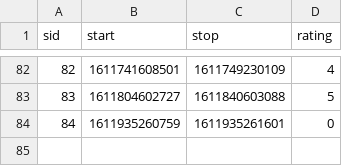
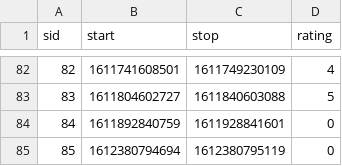
Before and after one commit to imkailey/JRNL, a CSV file: MISC/APPS/Sleep data/backup.csv, drawn as a sheet; only a part is shown, gaps mark what is left out; removed rows and columns are numbered as before the commit, all else as after; the diff names each change by its address in the sheet, - before the commit and + after, or states it on an @@ line.

```diff
--- a/MISC/APPS/Sleep data/backup.csv
+++ b/MISC/APPS/Sleep data/backup.csv
-row 84: 84 | 1611935260759 | 1611935261601 | 0
+row 84: 84 | 1611892840759 | 1611928841601 | 0
+row 85: 85 | 1612380794694 | 1612380795119 | 0
```
Also changed, not shown: 1 other file.
